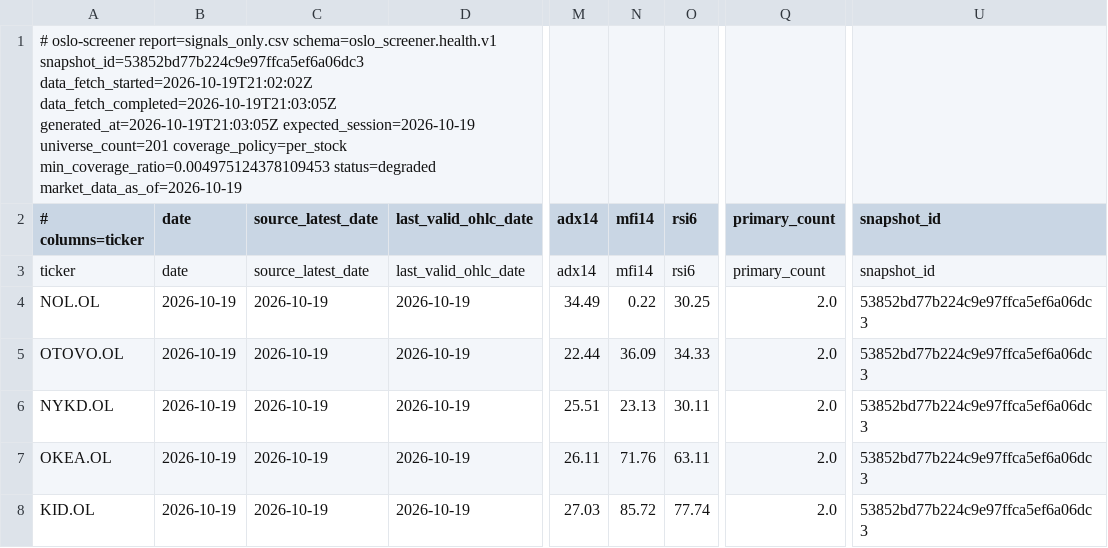
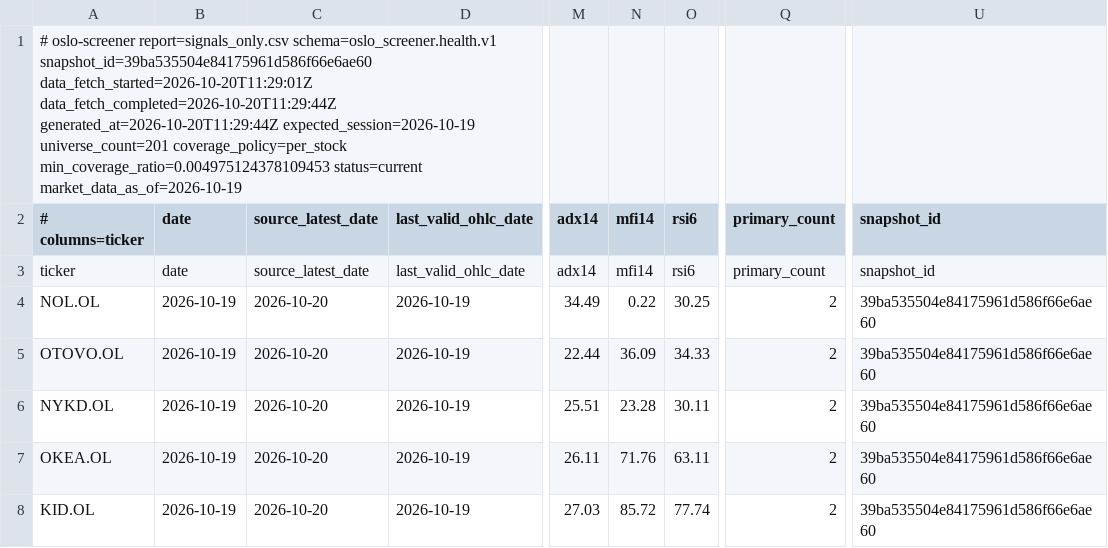
Before and after one commit to keresell-coder/oslo-screener, a CSV file: signals_only.csv, drawn as a sheet; only a part is shown, gaps mark what is left out; the diff names each change by its address in the sheet, - before the commit and + after, or states it on an @@ line.

```diff
--- a/signals_only.csv
+++ b/signals_only.csv
-A1 (# columns=ticker): …report=signals_only.csv schema=oslo_screener.health.v1 snapshot_id=53852bd77b224c9e97ffca5ef6a06dc3 data_fetch_started=2026-10-19T21:02:02Z data_fetch_completed=2026-10-19T21:03:05Z generated_at=2026-10-19T21:03:05Z expected_session=2026-10-19 universe_count=201 coverage_policy=per_stock min_coverage_ratio=0.004975124378109453 status=degraded market_data_as_of=2026-10-19
+A1 (# columns=ticker): …report=signals_only.csv schema=oslo_screener.health.v1 snapshot_id=39ba535504e84175961d586f66e6ae60 data_fetch_started=2026-10-20T11:29:01Z data_fetch_completed=2026-10-20T11:29:44Z generated_at=2026-10-20T11:29:44Z expected_session=2026-10-19 universe_count=201 coverage_policy=per_stock min_coverage_ratio=0.004975124378109453 status=current market_data_as_of=2026-10-19
-C4:C8 (source_latest_date): 2026-10-19
+C4:C8 (source_latest_date): 2026-10-20
-Q4:Q8 (primary_count): 2.0
+Q4:Q8 (primary_count): 2
-U4:U8 (snapshot_id): 53852bd77b224c9e97ffca5ef6a06dc3
+U4:U8 (snapshot_id): 39ba535504e84175961d586f66e6ae60
-N6 (mfi14): 23.13
+N6 (mfi14): 23.28
```
Also changed, not shown: buy.csv, latest.csv, 8 other files.
